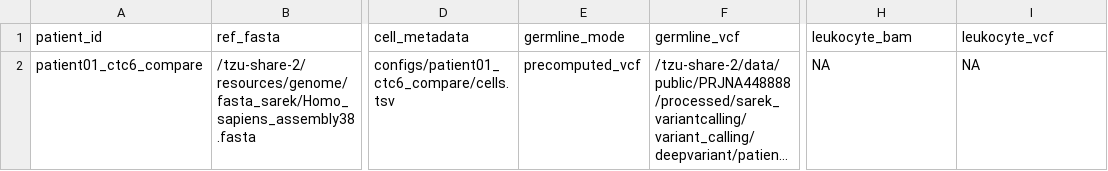
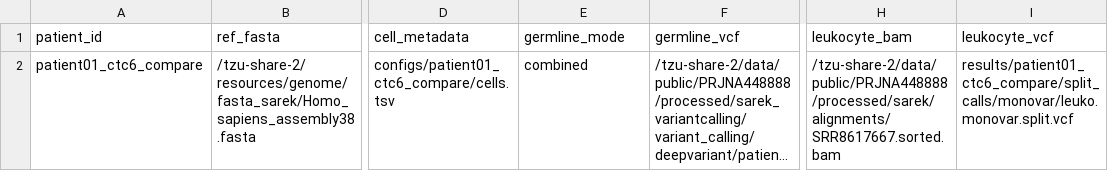
Before and after one commit to CornelImmortel/CN-PUP, a TSV file: configs/patient01_ctc6_compare/patients.tsv, drawn as a sheet; only a part is shown, gaps mark what is left out; long unchanged cells end in …; the diff names each change by its address in the sheet, - before the commit and + after, or states it on an @@ line.

Commit message:
Fix combined germline_mode for native MonoVar branch, add leukocyte to patient01
The native RUN_MONOVAR/FILTER_MONOVAR_AND_SUBTRACT_GERMLINE branch only ever
checked germline_mode == 'precomputed_vcf' XOR == 'joint_monovar_leukocyte',
never 'combined' -- so a patient using combined mode with run_monovar=true
got no germline exclusion applied to MonoVar's own calls at all.
STANDARDIZE_EXTERNAL_CALLERS/STANDARDIZE_INTERNAL_SCCALLER already handled
combined mode correctly (bcftools view -G + concat + sort + norm -d exact to
merge bulk+leukocyte into one exclusion set); this port the same pattern to
the native MonoVar path via a new MERGE_MONOVAR_GERMLINE_EXCLUSION process,
wired in with .join(remainder:true) + .branch{} so precomputed_vcf-only and
joint_monovar_leukocyte-only patients are unaffected.

Discovered while adding patient01's leukocyte sample (SRR8617667, already
jointly MonoVar-called with the 6 CTCs in the original
vcf_bench/VCFs/patient01_ctcleuko_monovar.vcf comparison, missed in the
initial config) to configs/patient01_ctc6_compare/, switching it from
precomputed_vcf to combined. That config now needs a two-pass run --
params_leukocyte_prep.yml first to produce a real leukocyte split VCF for
the external-caller/SCcaller side of combined-mode subtraction, then
params.yml -- documented in both files and in docs/AI_CONTEXT.md.

This main.nf change is new and unexecuted; verify
germline_exclusion/*.combined_germline_exclusion.log and the merged VCF's
record count after running.

```diff
--- a/configs/patient01_ctc6_compare/patients.tsv
+++ b/configs/patient01_ctc6_compare/patients.tsv
-E2 (germline_mode): precomputed_vcf
+E2 (germline_mode): combined
-H2 (leukocyte_bam): NA
+H2 (leukocyte_bam): /tzu-share-2/data/public/PRJNA448888/processed/sarek/alignments/SRR8617667.sorted.bam
-I2 (leukocyte_vcf): NA
+I2 (leukocyte_vcf): results/patient01_ctc6_compare/split_calls/monovar/leuko.monovar.split.vcf
```
Also changed, not shown: configs/patient01_ctc6_compare/cells.tsv, 5 other files.
